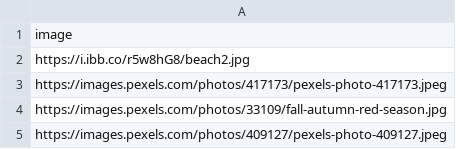
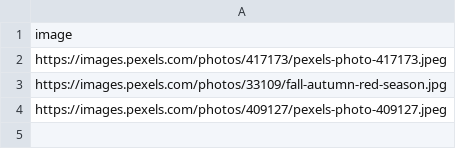
Before and after one commit to WalerianK/pipelines_pyod, a CSV file: image.csv, drawn as a sheet; the diff names each change by its address in the sheet, - before the commit and + after, or states it on an @@ line.

Commit message:
Update image.csv

```diff
--- a/image.csv
+++ b/image.csv
-row 2: https://i.ibb.co/r5w8hG8/beach2.jpg
```
